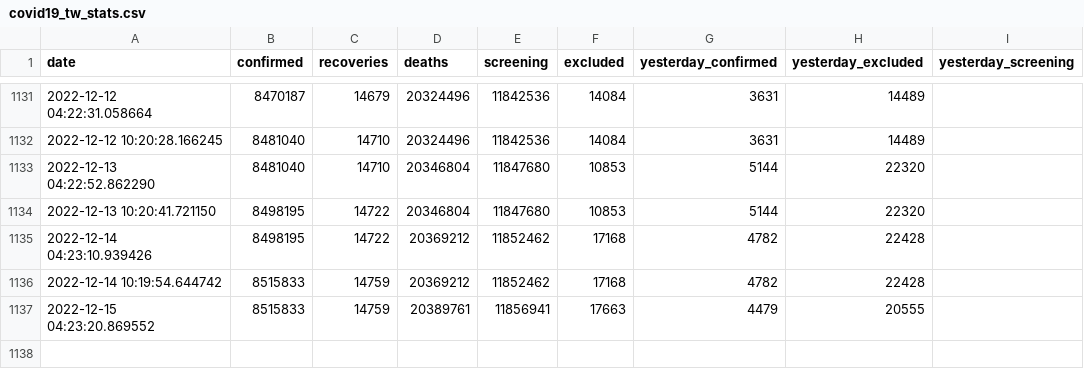
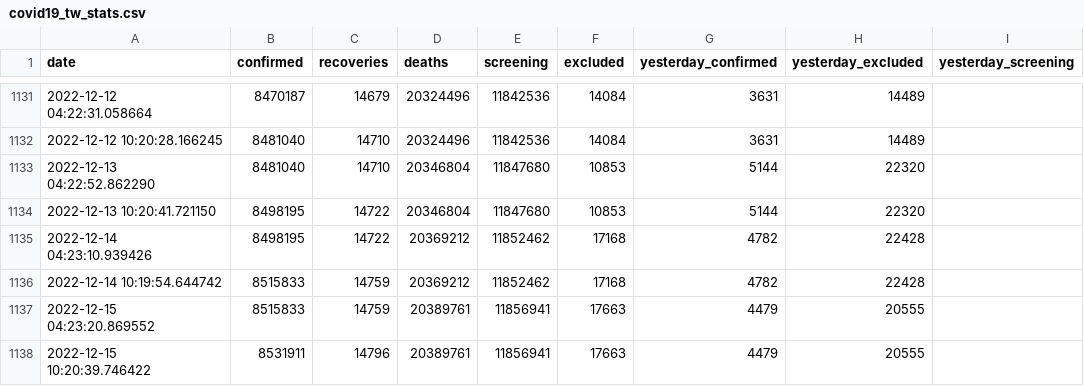
Before and after one commit to lablnet/covid19, a CSV file: datasets/Countries/Taiwan/covid19_tw_stats.csv, drawn as a sheet; only a part is shown, gaps mark what is left out.

Commit message:
Last Commit: Thu Dec 15 10:20:50 UTC 2022(TW)

```diff
--- a/datasets/Countries/Taiwan/covid19_tw_stats.csv
+++ b/datasets/Countries/Taiwan/covid19_tw_stats.csv
@@ -1137 +1137,2 @@ date,confirmed,recoveries,deaths,screening,excluded,yesterday_confirmed,yesterda
 2022-12-15 04:23:20.869552,8515833,14759,20389761,11856941,17663,4479,20555
+2022-12-15 10:20:39.746422,8531911,14796,20389761,11856941,17663,4479,20555
```
